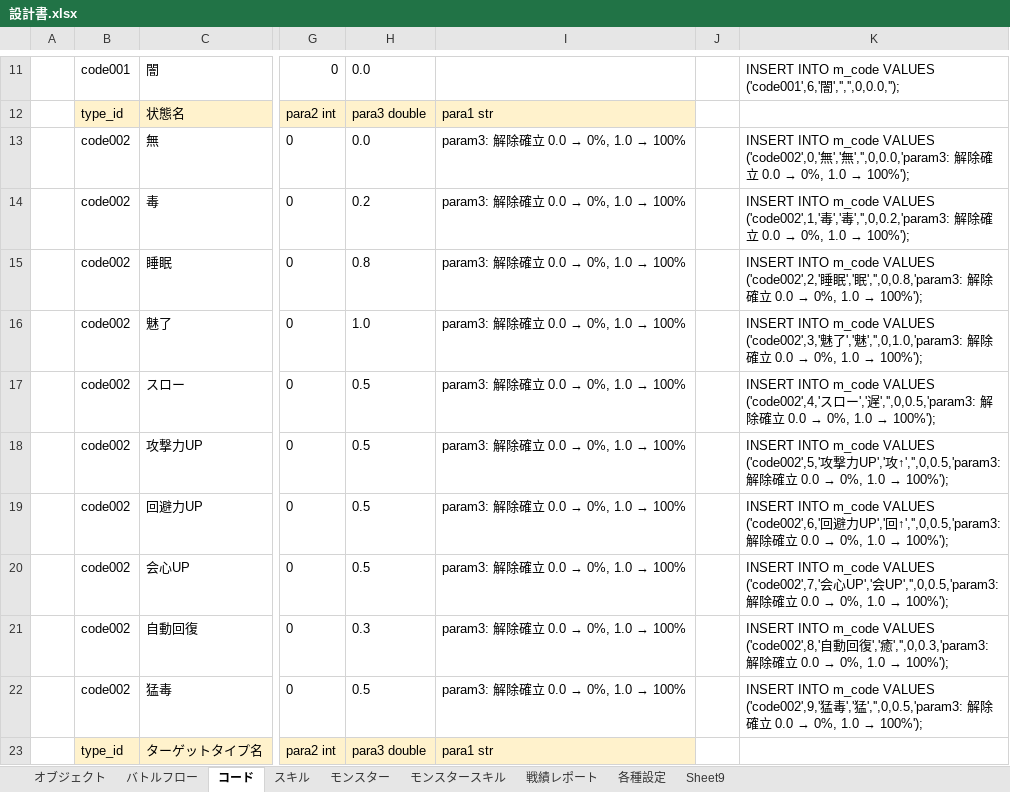
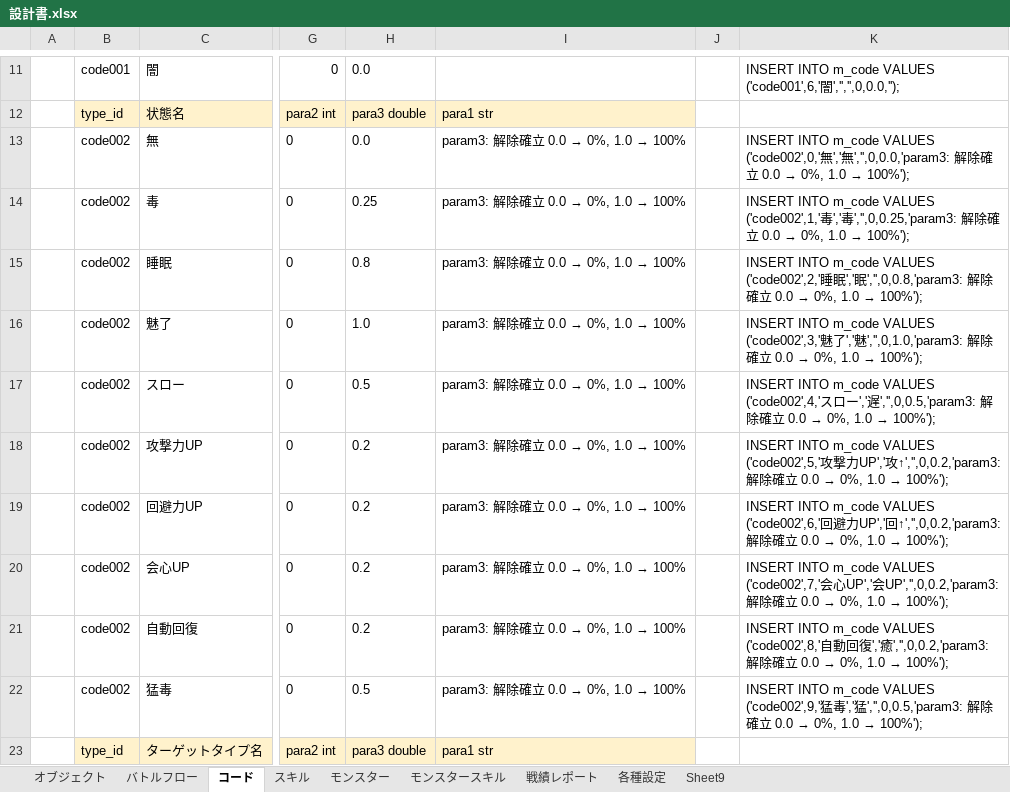
Before and after one commit to kazGear/kaz_app, an Excel workbook: KazApp_document/設計書.xlsx, sheet コード, drawn as a sheet; only a part is shown, gaps mark what is left out; values as stored, in another font and other column widths than the file's, no borders; the diff names each change by its address in the sheet, - before the commit and + after, or states it on an @@ line.

```diff
--- a/KazApp_document/設計書.xlsx (sheet コード)
+++ b/KazApp_document/設計書.xlsx (sheet コード)
-H14: 0.2
+H14: 0.25
-K14: …','毒','',0,0.2,'param3: 解除…
+K14: …','毒','',0,0.25,'param3: 解除…
-H18:H20: 0.5
+H18:H20: 0.2
-K18: …UP','攻↑','',0,0.5,'param3: 解除…
+K18: …UP','攻↑','',0,0.2,'param3: 解除…
-K19: …UP','回↑','',0,0.5,'param3: 解除…
+K19: …UP','回↑','',0,0.2,'param3: 解除…
-K20: …UP','会UP','',0,0.5,'param3: 解除…
+K20: …UP','会UP','',0,0.2,'param3: 解除…
-H21: 0.3
+H21: 0.2
-K21: …','癒','',0,0.3,'param3: 解除…
+K21: …','癒','',0,0.2,'param3: 解除…
```
Also changed, not shown: sheet モンスタースキル, 27 other files.
